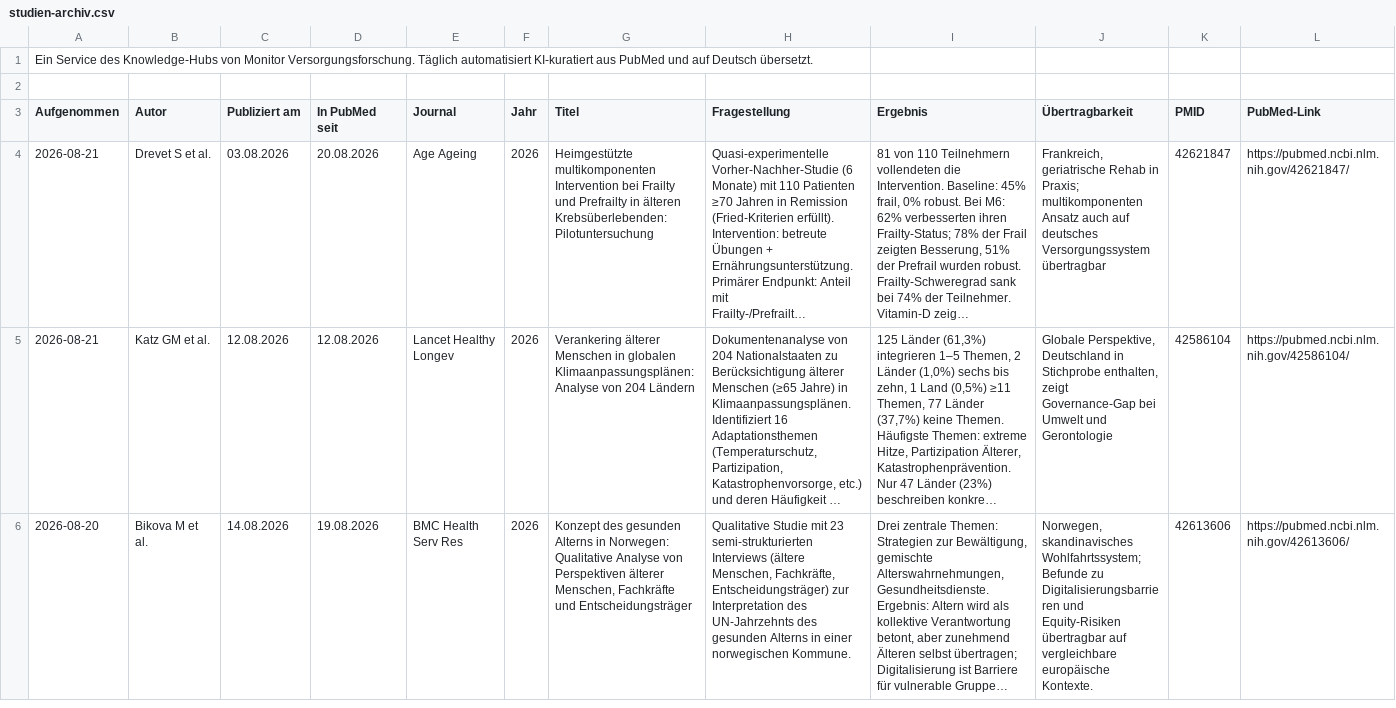
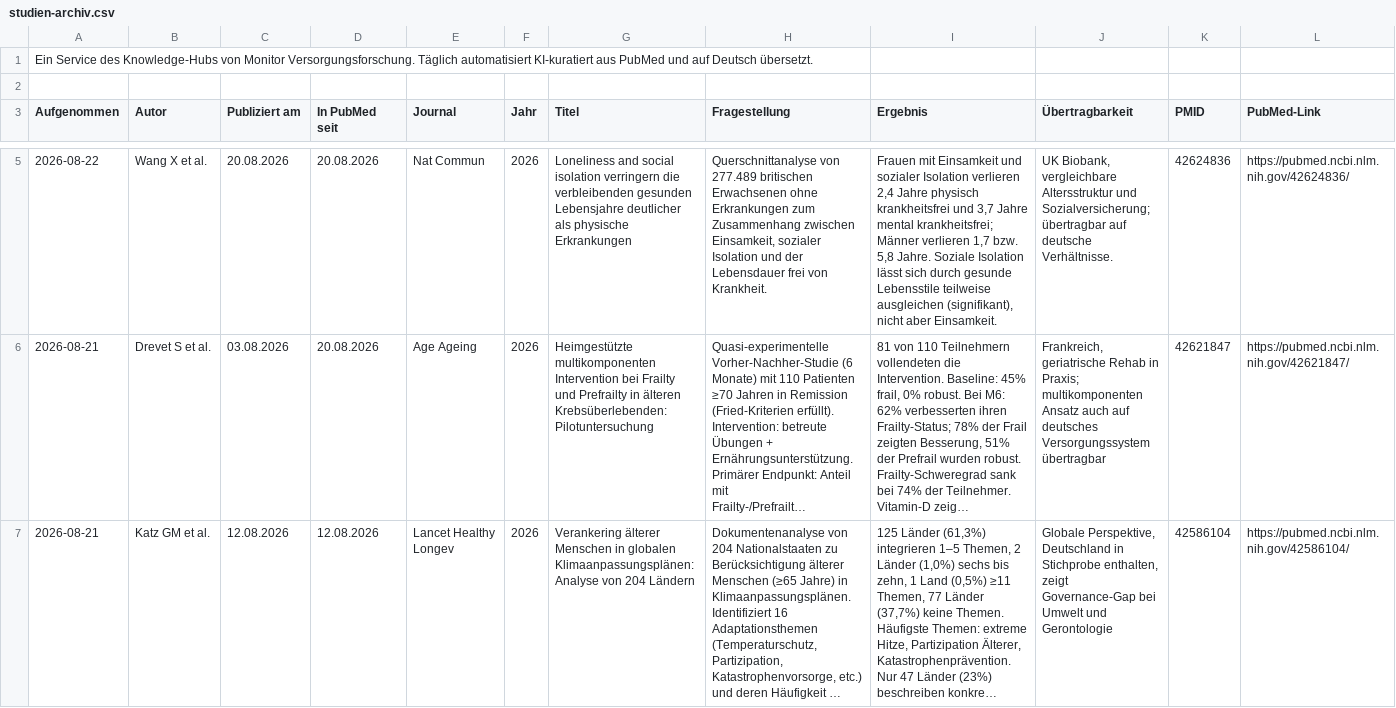
Before and after one commit to mvf-portal/longevity-portal, a CSV file: download/studien-archiv.csv, drawn as a sheet; only a part is shown, gaps mark what is left out; the shorter side is filled out with more unchanged rows; long unchanged cells end in …; the diff covers the shown part only; the diff names each change by its address in the sheet, - before the commit and + after, or states it on an @@ line.

```diff
--- a/download/studien-archiv.csv
+++ b/download/studien-archiv.csv
+row 5: 2026-08-22 | Wang X et al. | 20.08.2026 | 20.08.2026 | Nat Commun | 2026 | Loneliness and social isolation verringern die verbleibenden gesunden Lebensjahre deutlicher als physische Erkrankungen | Querschnittanalyse von 277.489 britischen Erwachsenen ohne Erkrankungen zum Zusammenhang zwischen Einsamkeit, sozialer Isolation und der Lebensdauer frei von Krankheit. | Frauen mit Einsamkeit und sozialer Isolation verlieren 2,4 Jahre physisch krankheitsfrei und 3,7 Jahre mental krankheitsfrei; Männer verlieren 1,7 bzw. 5,8 Jahre. Soziale Isolation lässt sich durch gesunde Lebensstile teilweise ausgleichen (signifikant), nicht aber Einsamkeit. | UK Biobank, vergleichbare Altersstruktur und Sozialversicherung; übertragbar auf deutsche Verhältnisse. | 42624836 | https://pubmed.ncbi.nlm.nih.gov/42624836/
```
Also changed, not shown: 1 added row elsewhere in this file, download/studien-aktuell.csv, 5 other files.
